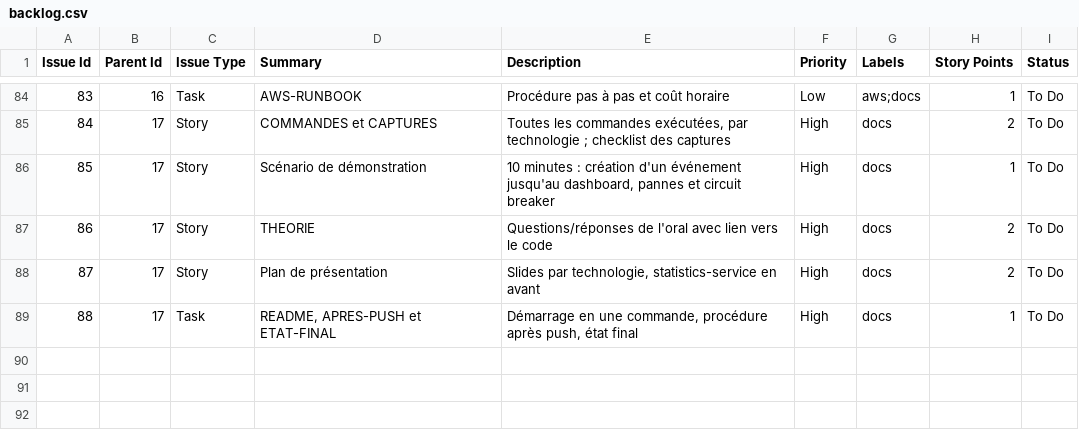
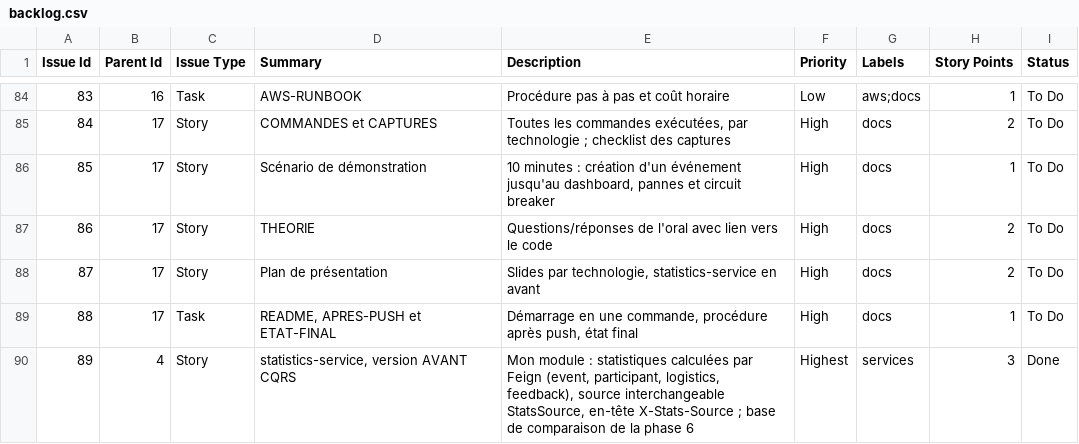
Before and after one commit to roudayn-kouka/events-microservices, a CSV file: jira/backlog.csv, drawn as a sheet; only a part is shown, gaps mark what is left out; the diff names each change by its address in the sheet, - before the commit and + after, or states it on an @@ line.

Commit message:
feat(statistics-service): statistiques des événements, version AVANT CQRS via OpenFeign EVT-89
- mon module, repris de feature/event-statistics (+ note moyenne de feature/feedback)
- VERSION AVANT CQRS : aucune base ; FeignStatsSource lit event, participant,
  logistics et feedback (4 appels groupés par requête, quel que soit le
  nombre d'événements) ; une panne de l'un d'eux -> 503
- calcul séparé de la source (StatsSource) : la phase 6 remplacera la source
  par les projections de db_stats sans toucher au calcul
- en-tête X-Stats-Source sur chaque réponse (comparaison avant / après CQRS)
- /stats/events, /stats/events/{id}, /stats/summary, /stats/upcoming,
  /stats/between/{d1}/{d2} ; métriques métier fst.* (NaN si service en panne)
- 45 tests : 35 d'origine adaptés (26 méthodes après 9 fusions), 19 ajoutés ;
  couverture 98 %
- docs : endpoints, avant/après, THEORIE Q14, captures C37-C42 et plan de la
  comparaison avant/après CQRS ; bilan des tests de la phase 2 (179 d'origine)
- JIRA : ajout d'EVT-89 ; commentaires de feedback-service : nom de l'autrice
  de feature/feedback harmonisé avec le backlog (Emna, ouemnaa)

```diff
--- a/jira/backlog.csv
+++ b/jira/backlog.csv
+row 90: 89 | 4 | Story | statistics-service, version AVANT CQRS | Mon module : statistiques calculées par Feign (event, participant, logistics, feedback), source interchangeable StatsSource, en-tête X-Stats-Source ; base de comparaison de la phase 6 | Highest | services | 3 | Done
```
Also changed, not shown: 43 other files.
